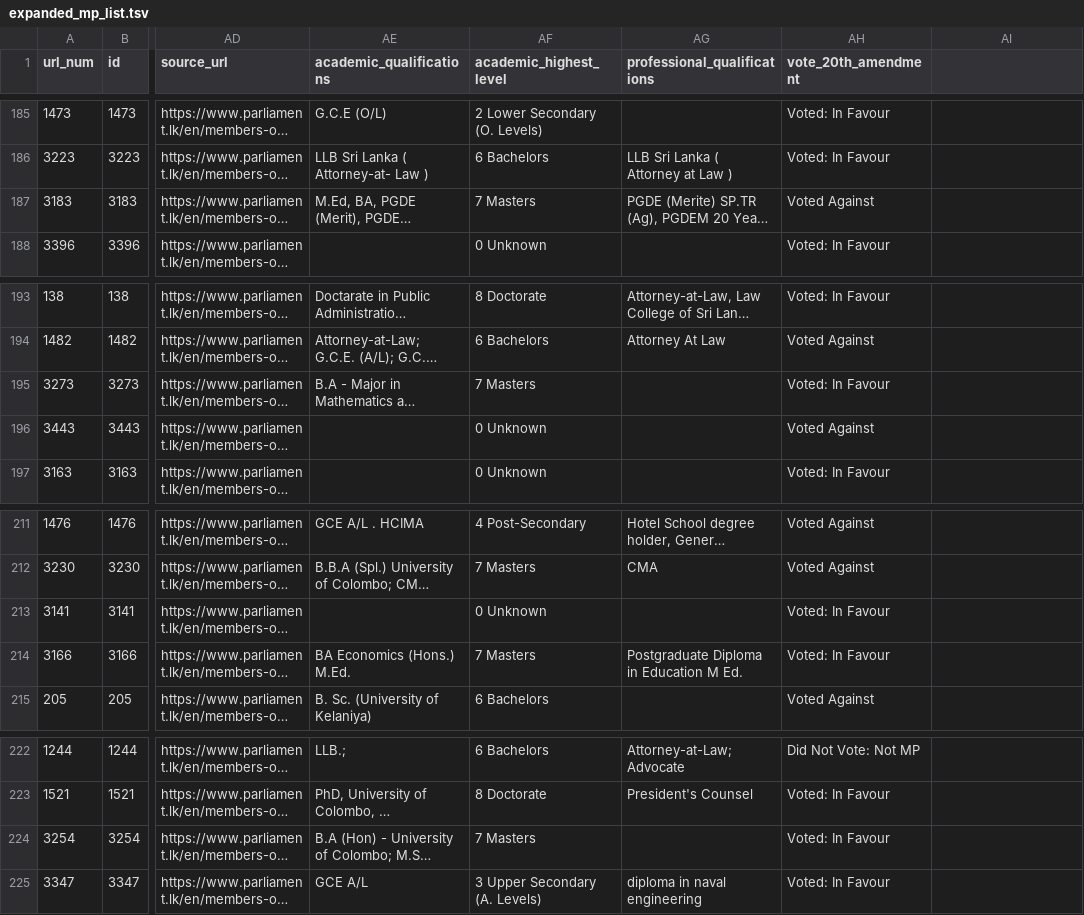
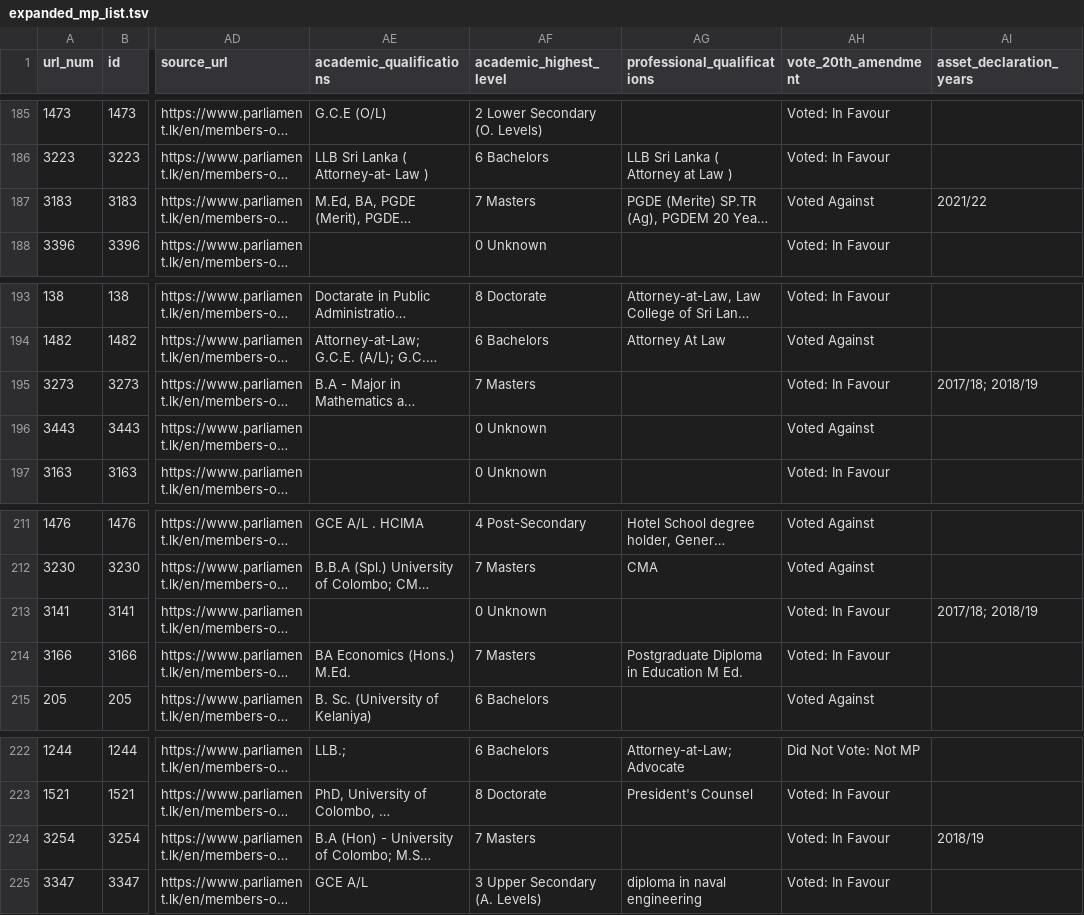
Before and after one commit to nuuuwan/parliament_lk, a TSV file: expanded_mp_list.tsv, drawn as a sheet; only a part is shown, gaps mark what is left out; long unchanged cells end in …; the diff covers the shown part only; the diff names each change by its address in the sheet, - before the commit and + after, or states it on an @@ line.

```diff
--- a/expanded_mp_list.tsv
+++ b/expanded_mp_list.tsv
-AI1: (empty)
+AI1: asset_declaration_years
-AI187 (asset_declaration_years): (empty)
+AI187 (asset_declaration_years): 2021/22
-AI195 (asset_declaration_years): (empty)
+AI195 (asset_declaration_years): 2017/18; 2018/19
-AI213 (asset_declaration_years): (empty)
+AI213 (asset_declaration_years): 2017/18; 2018/19
-AI224 (asset_declaration_years): (empty)
+AI224 (asset_declaration_years): 2018/19
```
Also changed, not shown: 6 edited cells elsewhere in this file, 1 other file.
